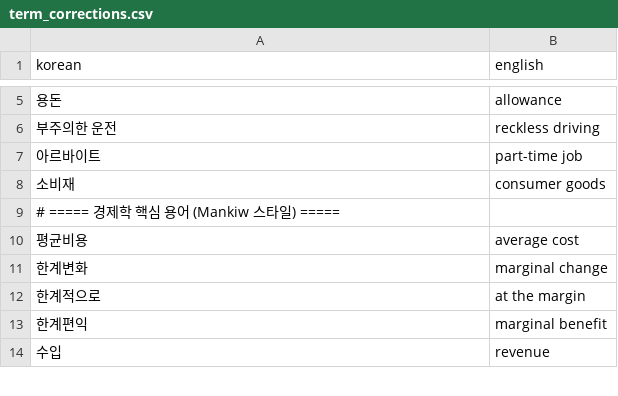
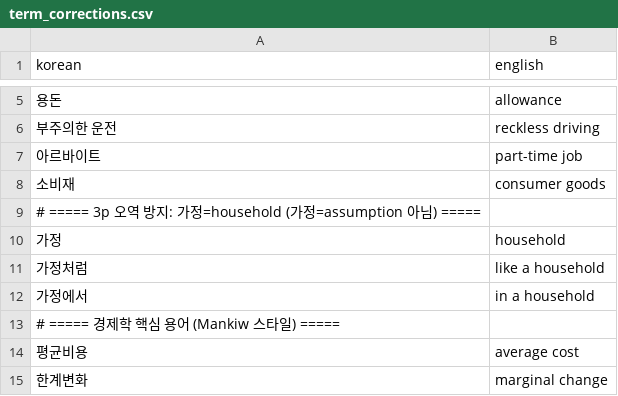
Before and after one commit to hungryTiger-roar/BUNMIN, a CSV file: config/term_corrections.csv, drawn as a sheet; only a part is shown, gaps mark what is left out; the shorter side is filled out with more unchanged rows; the diff covers the shown part only.

```diff
--- a/config/term_corrections.csv
+++ b/config/term_corrections.csv
@@ -8,2 +8,6 @@ korean,english
 소비재,consumer goods
+# ===== 3p 오역 방지: 가정=household (가정=assumption 아님) =====
+가정,household
+가정처럼,like a household
+가정에서,in a household
 # ===== 경제학 핵심 용어 (Mankiw 스타일) =====
```
Also changed, not shown: 70 added rows elsewhere in this file, 9 other files.
